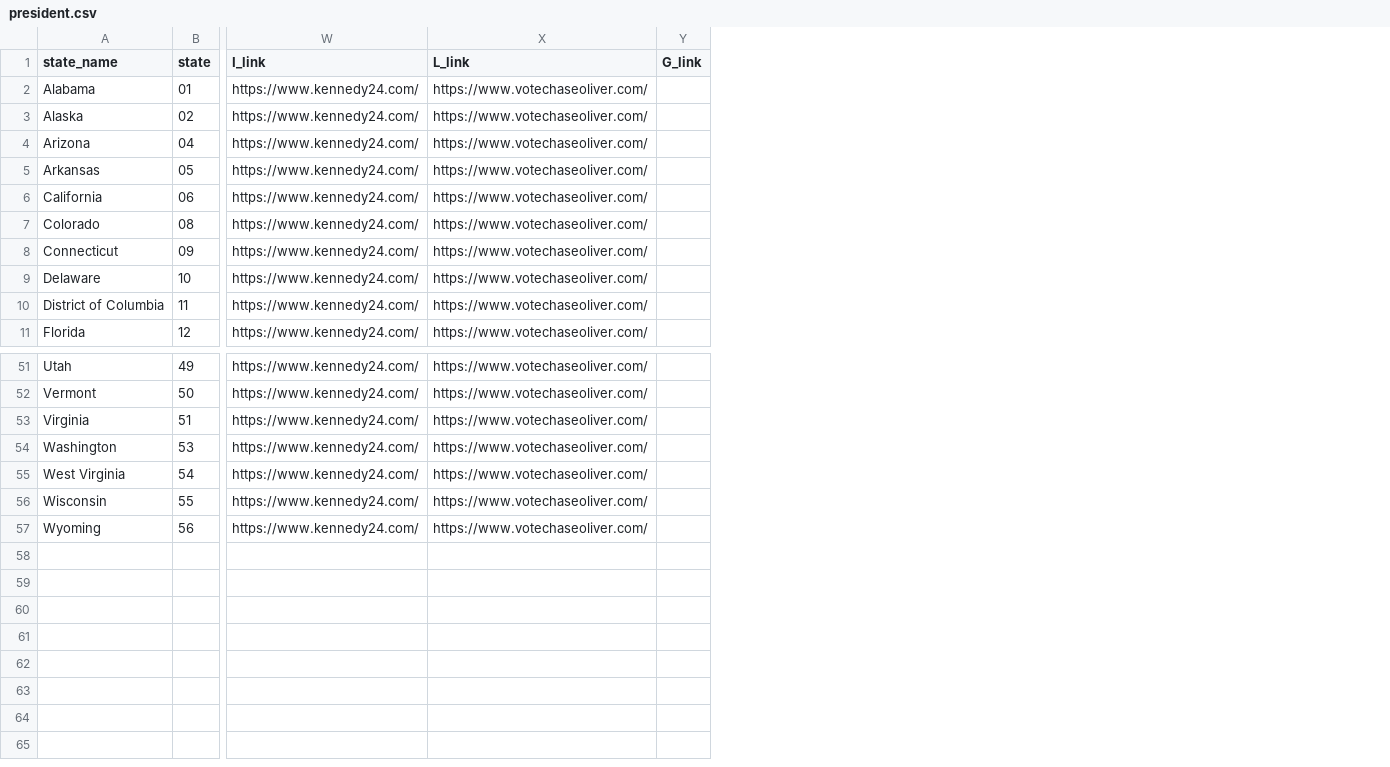
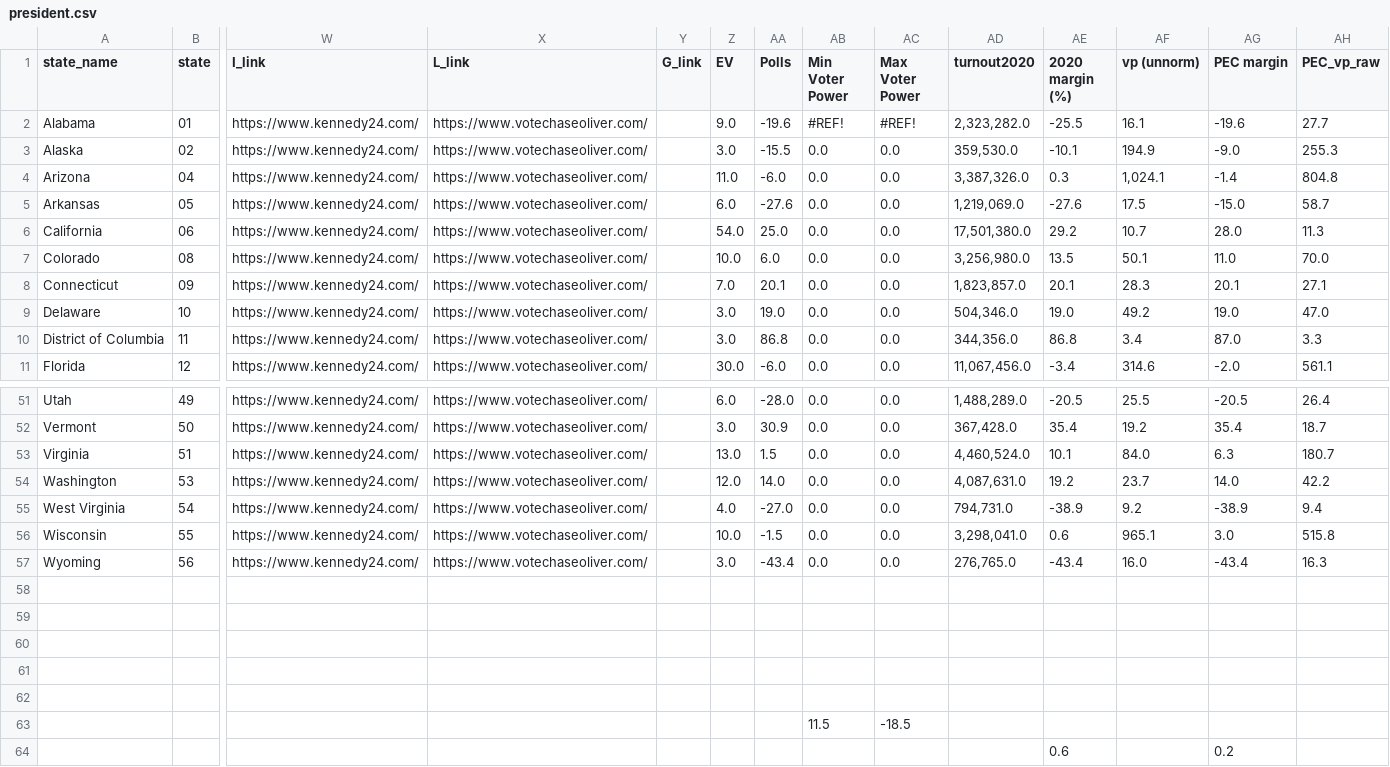
Before and after one commit to PJSuoc/Maximizer-App, a CSV file: server/static/data/csv_imports/president.csv, drawn as a sheet; only a part is shown, gaps mark what is left out; rows hold the shown columns only; the diff names each change by its address in the sheet, - before the commit and + after, or states it on an @@ line.

```diff
--- a/server/static/data/csv_imports/president.csv
+++ b/server/static/data/csv_imports/president.csv
+column Z (EV), rows 2-11: 9.0 | 3.0 | 11.0 | 6.0 | 54.0 | 10.0 | 7.0 | 3.0 | 3.0 | 30.0; rows 51-57: 6.0 | 3.0 | 13.0 | 12.0 | 4.0 | 10.0 | 3.0
+column AA (Polls), rows 2-11: -19.6 | -15.5 | -6.0 | -27.6 | 25.0 | 6.0 | 20.1 | 19.0 | 86.8 | -6.0; rows 51-57: -28.0 | 30.9 | 1.5 | 14.0 | -27.0 | -1.5 | -43.4
+column AB (Min Voter Power), rows 2-11: #REF! | 0.0 | 0.0 | 0.0 | 0.0 | 0.0 | 0.0 | 0.0 | 0.0 | 0.0; rows 51-57: all 0.0
+column AC (Max Voter Power), rows 2-11: #REF! | 0.0 | 0.0 | 0.0 | 0.0 | 0.0 | 0.0 | 0.0 | 0.0 | 0.0; rows 51-57: all 0.0
+column AD (turnout2020), rows 2-11: 2,323,282.0 | 359,530.0 | 3,387,326.0 | 1,219,069.0 | 17,501,380.0 | 3,256,980.0 | 1,823,857.0 | 504,346.0 | 344,356.0 | 11,067,456.0; rows 51-57: 1,488,289.0 | 367,428.0 | 4,460,524.0 | 4,087,631.0 | 794,731.0 | 3,298,041.0 | 276,765.0
+column AE (2020 margin (%)), rows 2-11: -25.5 | -10.1 | 0.3 | -27.6 | 29.2 | 13.5 | 20.1 | 19.0 | 86.8 | -3.4; rows 51-57: -20.5 | 35.4 | 10.1 | 19.2 | -38.9 | 0.6 | -43.4
+column AF (vp (unnorm)), rows 2-11: 16.1 | 194.9 | 1,024.1 | 17.5 | 10.7 | 50.1 | 28.3 | 49.2 | 3.4 | 314.6; rows 51-57: 25.5 | 19.2 | 84.0 | 23.7 | 9.2 | 965.1 | 16.0
+column AG (PEC margin), rows 2-11: -19.6 | -9.0 | -1.4 | -15.0 | 28.0 | 11.0 | 20.1 | 19.0 | 87.0 | -2.0; rows 51-57: -20.5 | 35.4 | 6.3 | 14.0 | -38.9 | 3.0 | -43.4
+column AH (PEC_vp_raw), rows 2-11: 27.7 | 255.3 | 804.8 | 58.7 | 11.3 | 70.0 | 27.1 | 47.0 | 3.3 | 561.1; rows 51-57: 26.4 | 18.7 | 180.7 | 42.2 | 9.4 | 515.8 | 16.3
+row 58: (empty)
+row 59: (empty)
+row 60: (empty)
+row 61: (empty)
+row 62: (empty)
+row 63:  |  |  |  |  |  |  | 11.5 | -18.5
+row 64:  |  |  |  |  |  |  |  |  |  | 0.6 |  | 0.2
```
Also changed, not shown: server/static/data/calculated_files/csvs/governor.csv, server/static/data/csv_imports/congress_house.csv, 20 other files.
